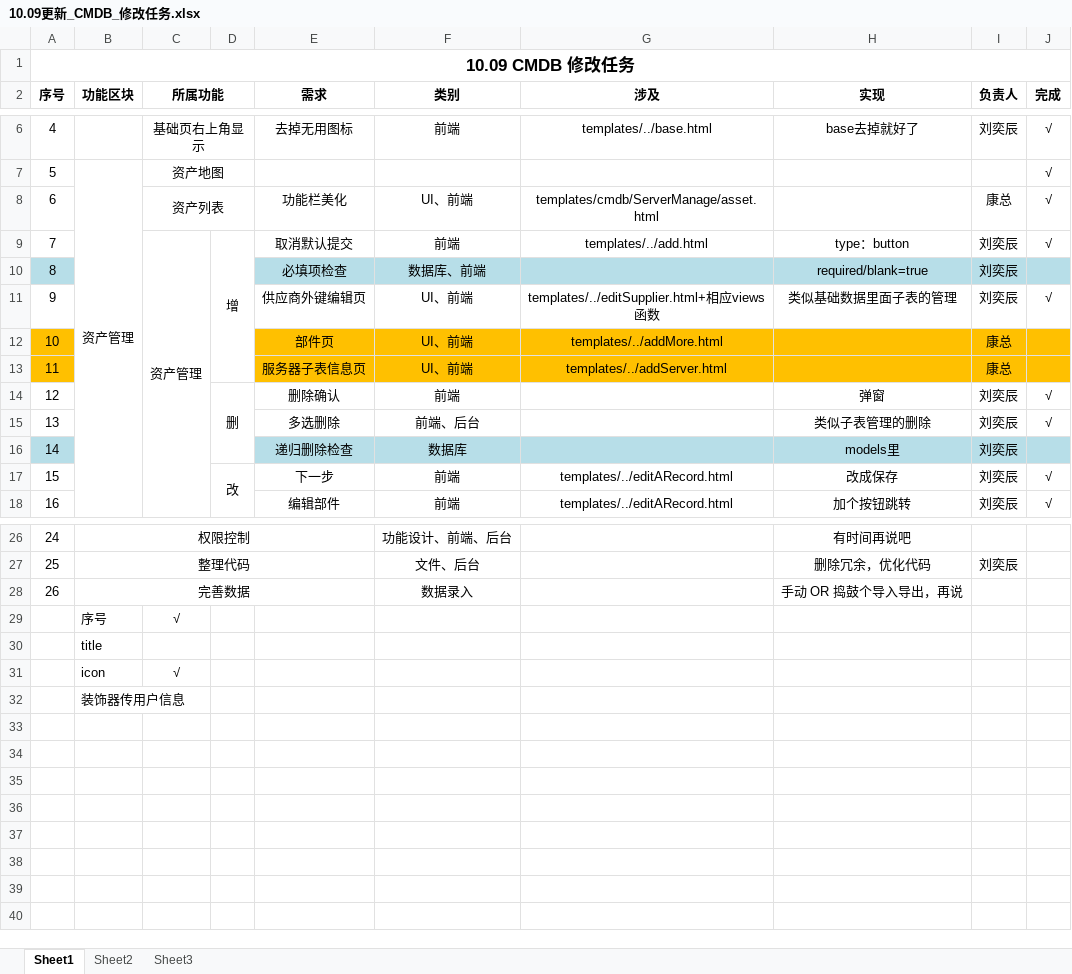
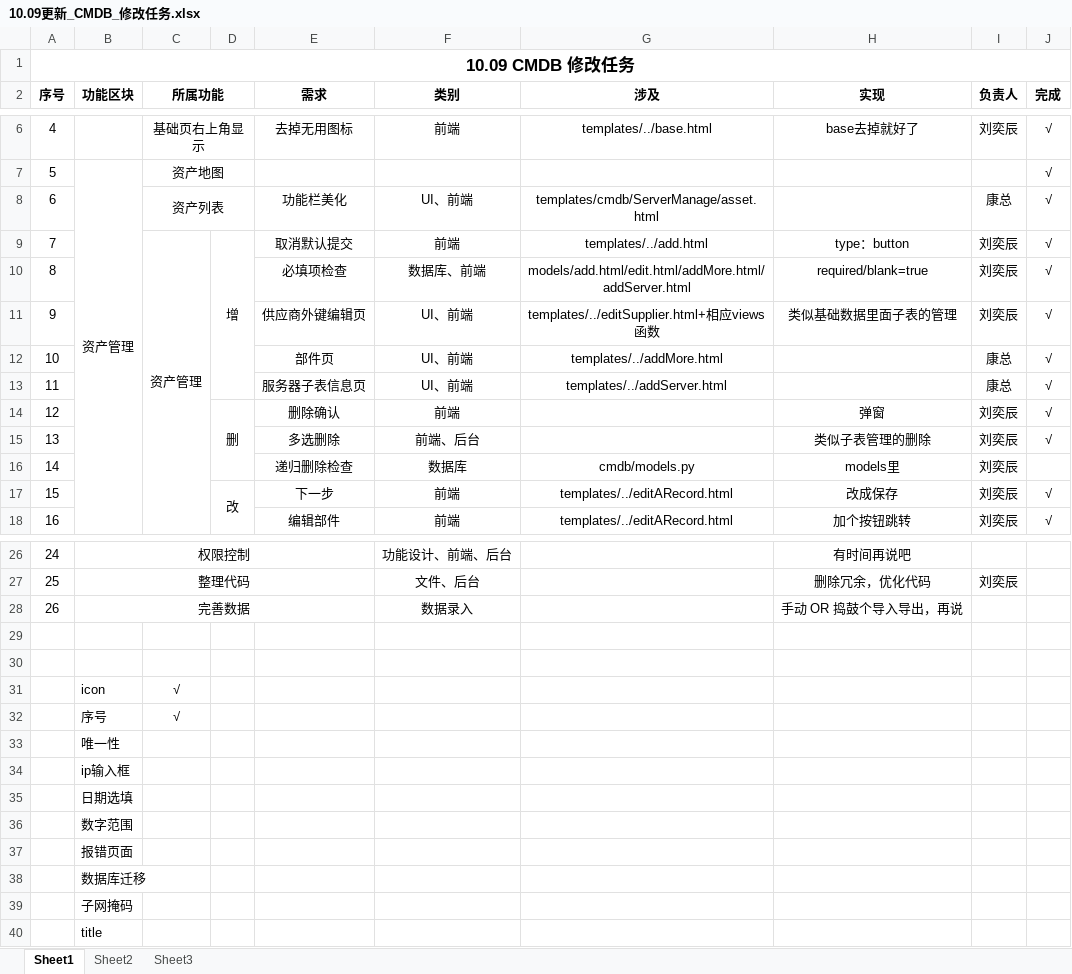
Before and after one commit to JennyLiuBJFU/opsManage, an Excel workbook: 10.09更新_CMDB_修改任务.xlsx, sheet Sheet1, drawn as a sheet; only a part is shown, gaps mark what is left out; values as stored, in another font and other column widths than the file's, no borders; removed rows and columns are numbered as before the commit, all else as after; the diff names each change by its address in the sheet, - before the commit and + after, or states it on an @@ line.

```diff
--- a/10.09更新_CMDB_修改任务.xlsx (sheet Sheet1)
+++ b/10.09更新_CMDB_修改任务.xlsx (sheet Sheet1)
-A10 fill: #B7DEE8
+A10 fill: none
-E10:J10 fill: #B7DEE8
+E10:J10 fill: none
-G10 (涉及): (empty)
+G10 (涉及): models/add.html/edit.html/addMore.html/addServer.html
-J10 (完成): (empty)
+J10 (完成): √
-A12:A13 fill: #FFC000
+A12:A13 fill: none
-E12:J13 fill: #FFC000
+E12:J13 fill: none
-J12:J13 (完成): (empty)
+J12:J13 (完成): √
-A16 fill: #B7DEE8
+A16 fill: none
-E16:J16 fill: #B7DEE8
+E16:J16 fill: none
-G16 (涉及): (empty)
+G16 (涉及): cmdb/models.py
+row 29: (empty)
+row 30: (empty)
+row 33:  | 唯一性
+row 34:  | ip输入框
+row 35:  | 日期选填
+row 36:  | 数字范围
+row 37:  | 报错页面
+row 38:  | 数据库迁移
+row 39:  | 子网掩码
-row 32:  | 装饰器传用户信息
```
Also changed, not shown: 数据库结构.xlsx, 53 other files.
